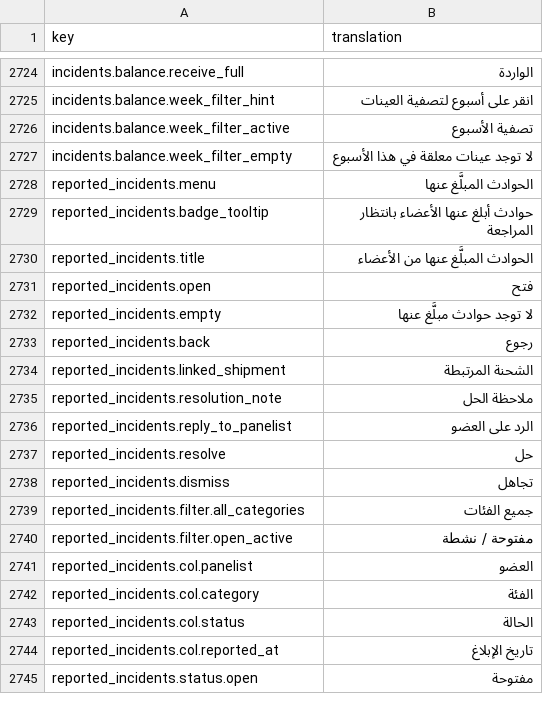
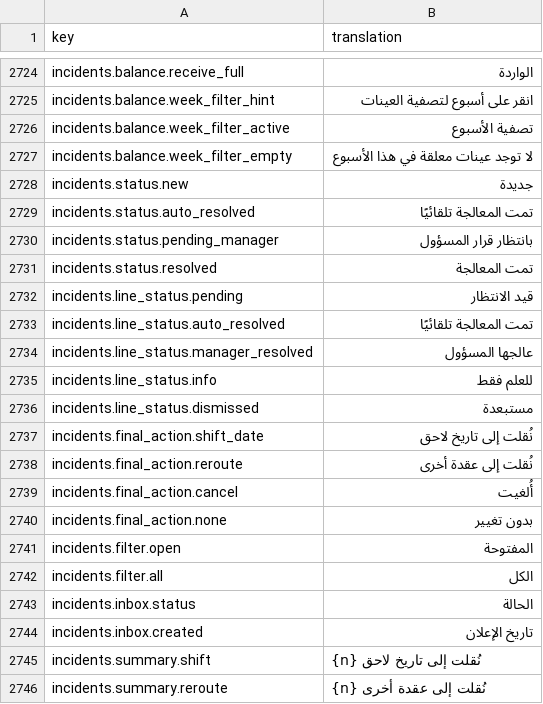
Before and after one commit to IgnacioFernandezSoriano/ONEMS, a CSV file: public/locales/ar.csv, drawn as a sheet; only a part is shown, gaps mark what is left out; the shorter side is filled out with more unchanged rows; the diff covers the shown part only.

```diff
--- a/public/locales/ar.csv
+++ b/public/locales/ar.csv
@@ -2727 +2727,20 @@ incidents.balance.week_filter_active,تصفية الأسبوع
 incidents.balance.week_filter_empty,لا توجد عينات معلقة في هذا الأسبوع
+incidents.status.new,جديدة
+incidents.status.auto_resolved,تمت المعالجة تلقائيًا
+incidents.status.pending_manager,بانتظار قرار المسؤول
+incidents.status.resolved,تمت المعالجة
+incidents.line_status.pending,قيد الانتظار
+incidents.line_status.auto_resolved,تمت المعالجة تلقائيًا
+incidents.line_status.manager_resolved,عالجها المسؤول
+incidents.line_status.info,للعلم فقط
+incidents.line_status.dismissed,مستبعدة
+incidents.final_action.shift_date,نُقلت إلى تاريخ لاحق
+incidents.final_action.reroute,نُقلت إلى عقدة أخرى
+incidents.final_action.cancel,أُلغيت
+incidents.final_action.none,بدون تغيير
+incidents.filter.open,المفتوحة
+incidents.filter.all,الكل
+incidents.inbox.status,الحالة
+incidents.inbox.created,تاريخ الإعلان
+incidents.summary.shift,{n} نُقلت إلى تاريخ لاحق
+incidents.summary.reroute,{n} نُقلت إلى عقدة أخرى
```
Also changed, not shown: 38 added rows elsewhere in this file, public/locales/en.csv, public/locales/es.csv, 1 other file.
